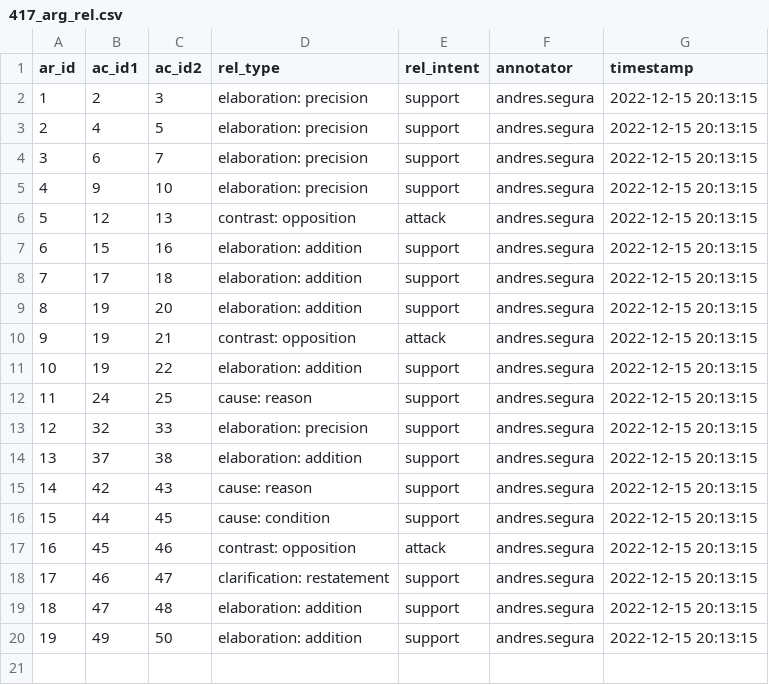
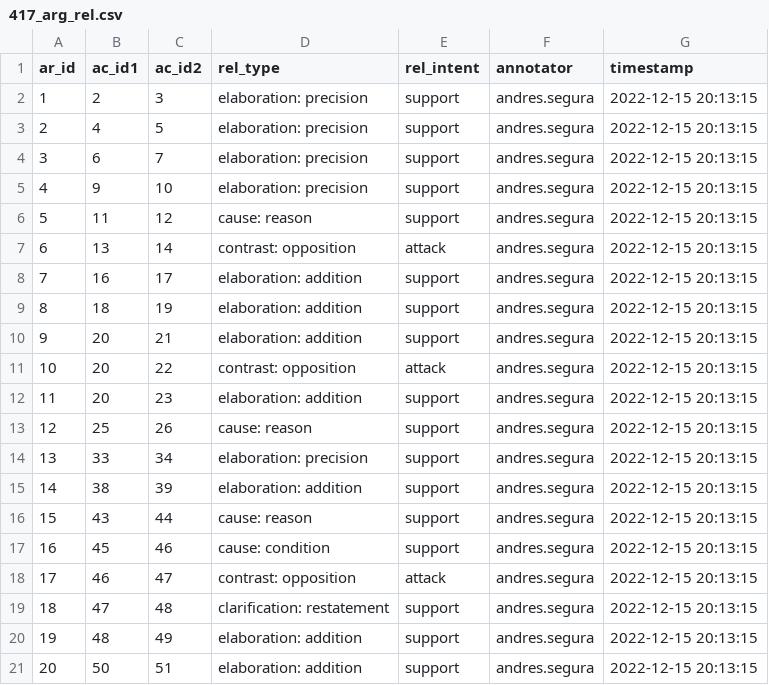
Before and after one commit to argrecsys/decide-madrid-2019-annotations, a CSV file: tools/argael/results/andres.segura/417_arg_rel.csv, drawn as a sheet; removed rows and columns are numbered as before the commit, all else as after; the diff names each change by its address in the sheet, - before the commit and + after, or states it on an @@ line.

```diff
--- a/tools/argael/results/andres.segura/417_arg_rel.csv
+++ b/tools/argael/results/andres.segura/417_arg_rel.csv
+row 6: 5 | 11 | 12 | cause: reason | support | andres.segura | 2022-12-15 20:13:15
@@ column A (ar_id) renumbered between rows 7 and 16 @@
-B7 (ac_id1): 12
+B7 (ac_id1): 13
-C7 (ac_id2): 13
+C7 (ac_id2): 14
-B8 (ac_id1): 15
+B8 (ac_id1): 16
-C8 (ac_id2): 16
+C8 (ac_id2): 17
-B9 (ac_id1): 17
+B9 (ac_id1): 18
-C9 (ac_id2): 18
+C9 (ac_id2): 19
-row 9: 8 | 19 | 20 | elaboration: addition | support | andres.segura | 2022-12-15 20:13:15
-B10:B11 (ac_id1): 19
+B10:B11 (ac_id1): 20
-D10 (rel_type): contrast: opposition
+D10 (rel_type): elaboration: addition
-E10 (rel_intent): attack
+E10 (rel_intent): support
-D11 (rel_type): elaboration: addition
+D11 (rel_type): contrast: opposition
-E11 (rel_intent): support
+E11 (rel_intent): attack
+row 12: 11 | 20 | 23 | elaboration: addition | support | andres.segura | 2022-12-15 20:13:15
-B13 (ac_id1): 24
+B13 (ac_id1): 25
-C13 (ac_id2): 25
+C13 (ac_id2): 26
-B14 (ac_id1): 32
+B14 (ac_id1): 33
-C14 (ac_id2): 33
+C14 (ac_id2): 34
-B15 (ac_id1): 37
+B15 (ac_id1): 38
-C15 (ac_id2): 38
+C15 (ac_id2): 39
-B16 (ac_id1): 42
+B16 (ac_id1): 43
-C16 (ac_id2): 43
+C16 (ac_id2): 44
-row 16: 15 | 44 | 45 | cause: condition | support | andres.segura | 2022-12-15 20:13:15
-D17 (rel_type): contrast: opposition
+D17 (rel_type): cause: condition
-E17 (rel_intent): attack
+E17 (rel_intent): support
-D18 (rel_type): clarification: restatement
+D18 (rel_type): contrast: opposition
-E18 (rel_intent): support
+E18 (rel_intent): attack
-D19 (rel_type): elaboration: addition
+D19 (rel_type): clarification: restatement
-B20 (ac_id1): 49
+B20 (ac_id1): 48
-C20 (ac_id2): 50
+C20 (ac_id2): 49
+row 21: 20 | 50 | 51 | elaboration: addition | support | andres.segura | 2022-12-15 20:13:15
```
Also changed, not shown: tools/argael/results/andres.segura/109_arg_comp.csv, tools/argael/results/andres.segura/109_arg_rel.csv, 4 other files.
